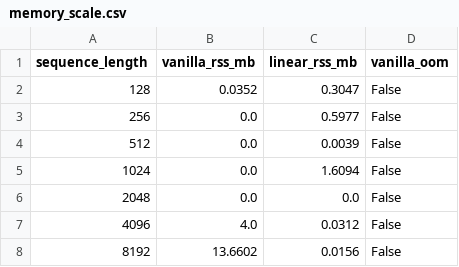
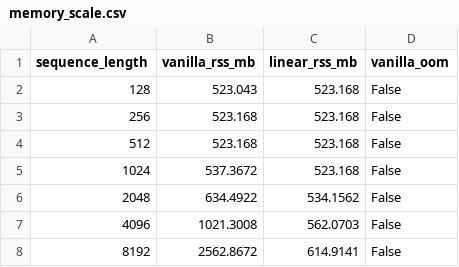
Before and after one commit to sriram615/LinearGridTransformer, a CSV file: data/benchmarks/memory_scale.csv, drawn as a sheet.

Commit message:
feat: sync updated training scripts, benchmarks, and model checkpoints

```diff
--- a/data/benchmarks/memory_scale.csv
+++ b/data/benchmarks/memory_scale.csv
@@ -1,8 +1,8 @@
 sequence_length,vanilla_rss_mb,linear_rss_mb,vanilla_oom
-128,0.0352,0.3047,False
-256,0.0,0.5977,False
-512,0.0,0.0039,False
-1024,0.0,1.6094,False
-2048,0.0,0.0,False
-4096,4.0,0.0312,False
-8192,13.6602,0.0156,False
+128,523.043,523.168,False
+256,523.168,523.168,False
+512,523.168,523.168,False
+1024,537.3672,523.168,False
+2048,634.4922,534.1562,False
+4096,1021.3008,562.0703,False
+8192,2562.8672,614.9141,False
```
Also changed, not shown: 14 other files.
